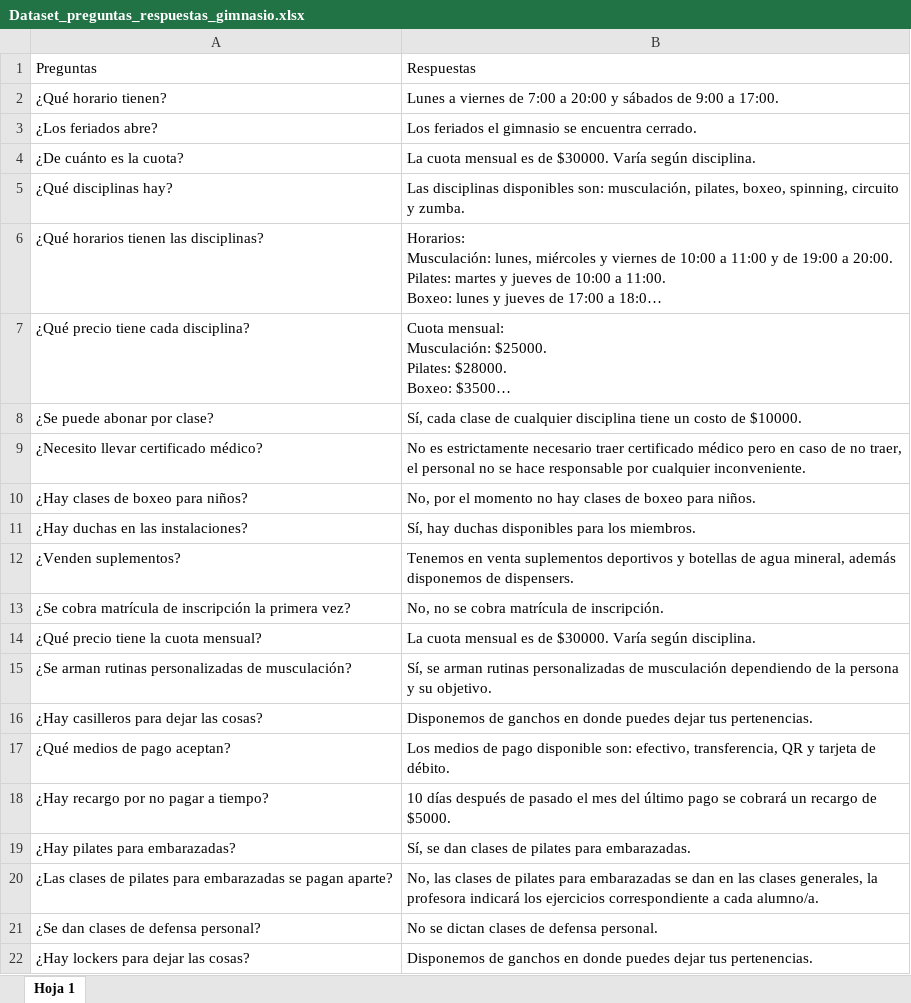
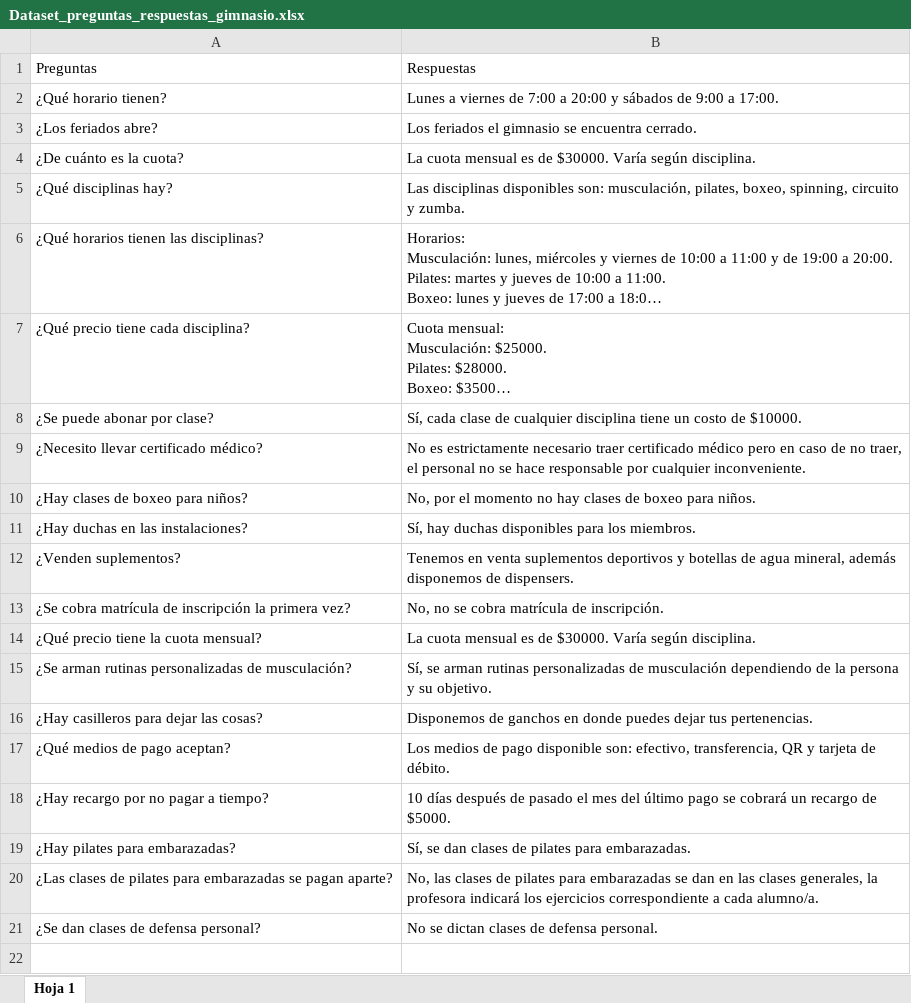
Before and after one commit to Mera-15/ProcesamientoDelHabla, an Excel workbook: Dataset_preguntas_respuestas_gimnasio.xlsx, sheet Hoja 1, drawn as a sheet; long unchanged cells end in …; values as stored, in another font and other column widths than the file's, no borders; charts and pictures not drawn; the diff names each change by its address in the sheet, - before the commit and + after, or states it on an @@ line.

Commit message:
Cargo el dataset para el gimnasio

```diff
--- a/Dataset_preguntas_respuestas_gimnasio.xlsx (sheet Hoja 1)
+++ b/Dataset_preguntas_respuestas_gimnasio.xlsx (sheet Hoja 1)
-row 22: ¿Hay lockers para dejar las cosas? | Disponemos de ganchos en donde puedes dejar tus pertenencias.
```
